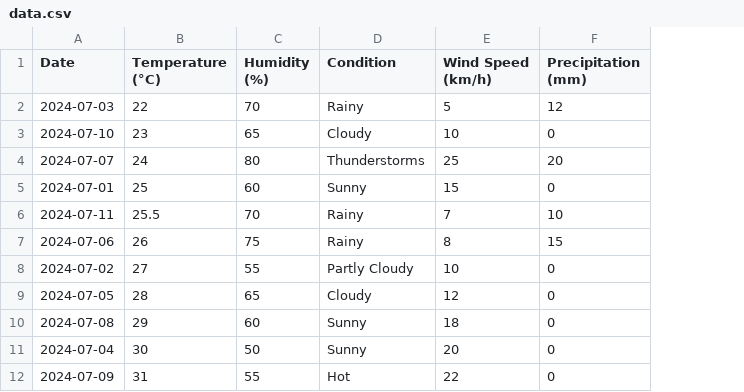
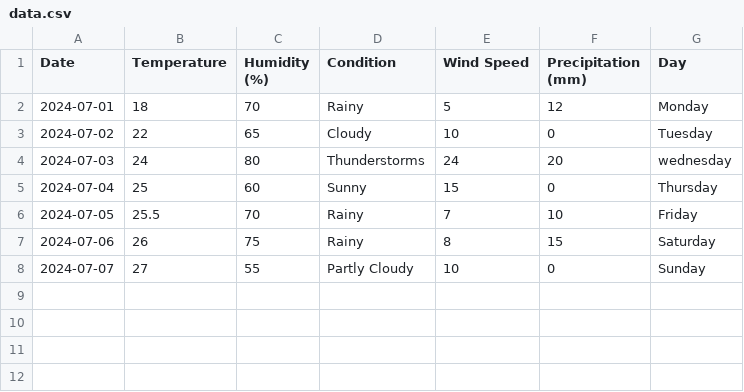
Before and after one commit to Mohanish-25/chart_app, a CSV file: assets/data.csv, drawn as a sheet; removed rows and columns are numbered as before the commit, all else as after; the diff names each change by its address in the sheet, - before the commit and + after, or states it on an @@ line.

```diff
--- a/assets/data.csv
+++ b/assets/data.csv
+column G (Day), rows 2-8: Monday | Tuesday | wednesday | Thursday | Friday | Saturday | Sunday
-B1: Temperature (°C)
+B1: Temperature
-E1: Wind Speed (km/h)
+E1: Wind Speed
-A2 (Date): 2024-07-03
+A2 (Date): 2024-07-01
-B2 (Temperature): 22
+B2 (Temperature): 18
-A3 (Date): 2024-07-10
+A3 (Date): 2024-07-02
-B3 (Temperature): 23
+B3 (Temperature): 22
-A4 (Date): 2024-07-07
+A4 (Date): 2024-07-03
-E4 (Wind Speed): 25
+E4 (Wind Speed): 24
-A5 (Date): 2024-07-01
+A5 (Date): 2024-07-04
-A6 (Date): 2024-07-11
+A6 (Date): 2024-07-05
-A8 (Date): 2024-07-02
+A8 (Date): 2024-07-07
-row 9: 2024-07-05 | 28 | 65 | Cloudy | 12 | 0
-row 10: 2024-07-08 | 29 | 60 | Sunny | 18 | 0
-row 11: 2024-07-04 | 30 | 50 | Sunny | 20 | 0
-row 12: 2024-07-09 | 31 | 55 | Hot | 22 | 0
```
Also changed, not shown: 16 other files.
